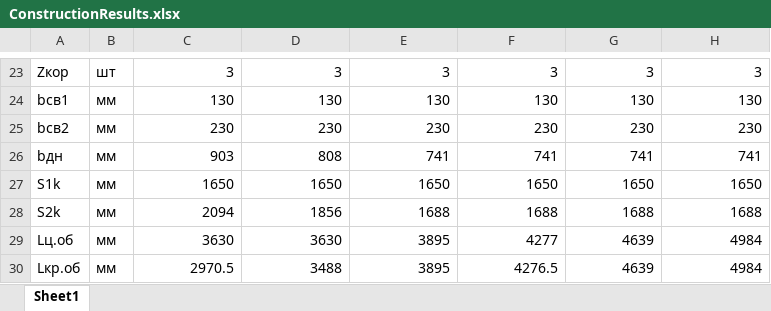
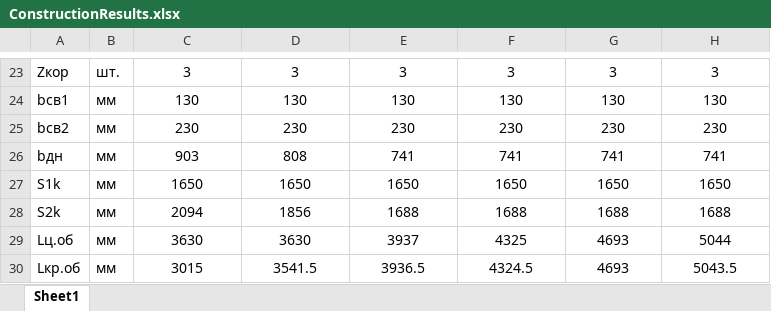
Before and after one commit to fastmarlin/PAROGENA, an Excel workbook: program/ConstructionResults.xlsx, sheet Sheet1, drawn as a sheet; only a part is shown, gaps mark what is left out; values as stored, in another font and other column widths than the file's, no borders; conditional formats not drawn; the diff covers the shown part only; the diff names each change by its address in the sheet, - before the commit and + after, or states it on an @@ line.

```diff
--- a/program/ConstructionResults.xlsx (sheet Sheet1)
+++ b/program/ConstructionResults.xlsx (sheet Sheet1)
-B23: шт
+B23: шт.
-C23:H30 alignment: right
+C23:H30 alignment: center
-E29: 3895
+E29: 3937
-F29: 4277
+F29: 4325
-G29:G30: 4639
+G29:G30: 4693
-H29: 4984
+H29: 5044
-C30: 2970.5
+C30: 3015
-D30: 3488
+D30: 3541.5
-E30: 3895
+E30: 3936.5
-F30: 4276.5
+F30: 4324.5
-H30: 4984
+H30: 5043.5
```
Also changed, not shown: 1 added row, 1 removed row, 24 edited cells and cell formats elsewhere in this sheet, 19 other files.
